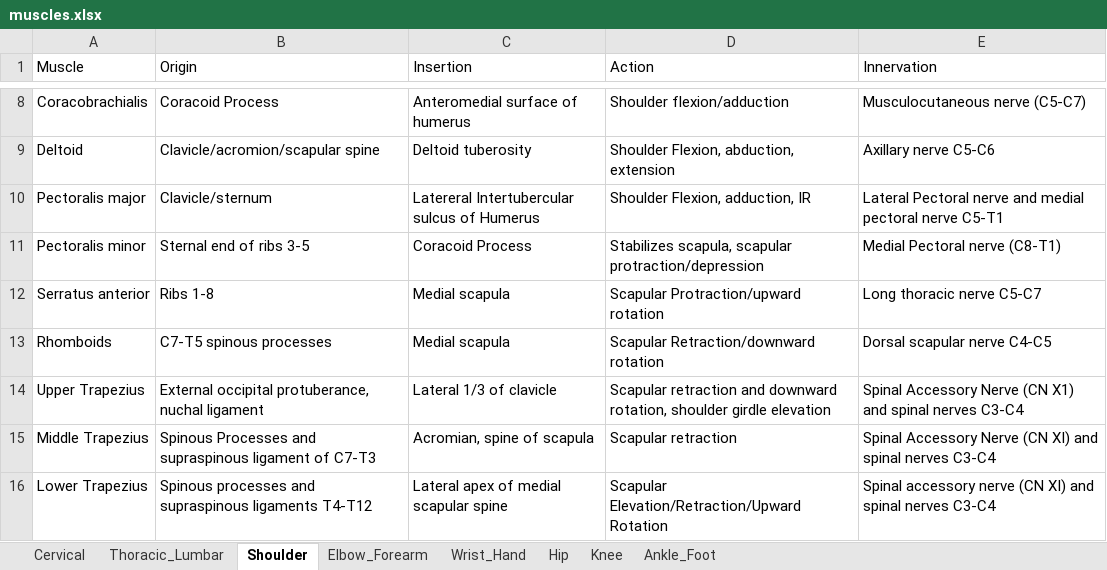
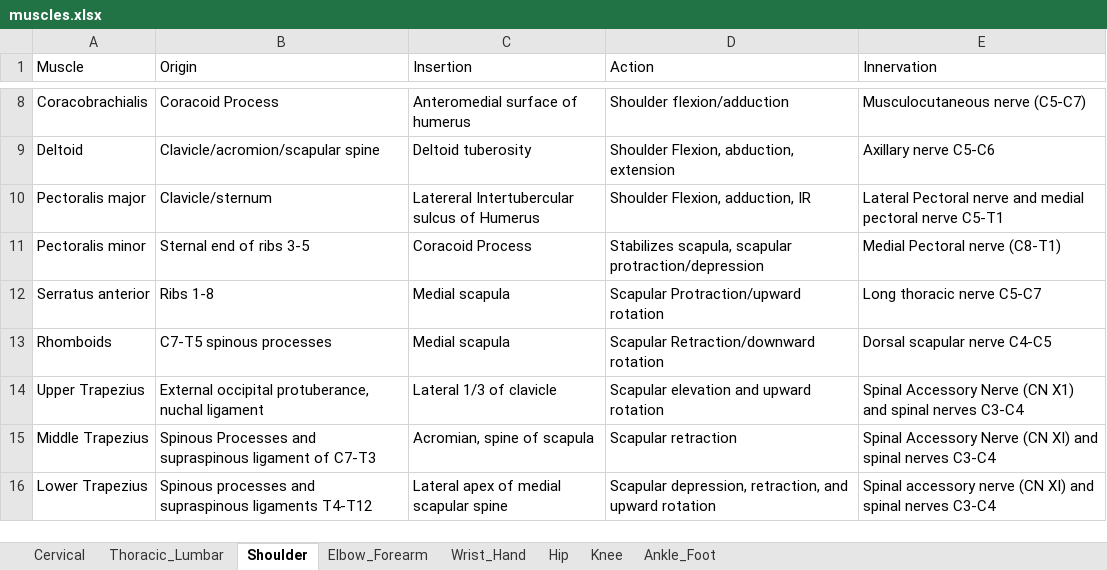
Before and after one commit to CTeezy1/myomaster, an Excel workbook: src/data/muscles.xlsx, sheet Shoulder, drawn as a sheet; only a part is shown, gaps mark what is left out; values as stored, in another font and other column widths than the file's, no borders; the diff names each change by its address in the sheet, - before the commit and + after, or states it on an @@ line.

```diff
--- a/src/data/muscles.xlsx (sheet Shoulder)
+++ b/src/data/muscles.xlsx (sheet Shoulder)
-D14 (Action): Scapular retraction and downward rotation, shoulder girdle elevation
+D14 (Action): Scapular elevation and upward rotation
-D16 (Action): Scapular Elevation/Retraction/Upward Rotation
+D16 (Action): Scapular depression, retraction, and upward rotation
```
Also changed, not shown: sheet Knee, 39 other files.
